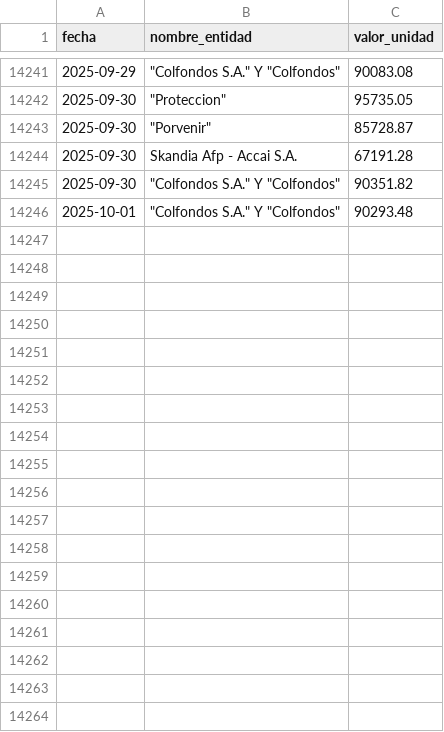
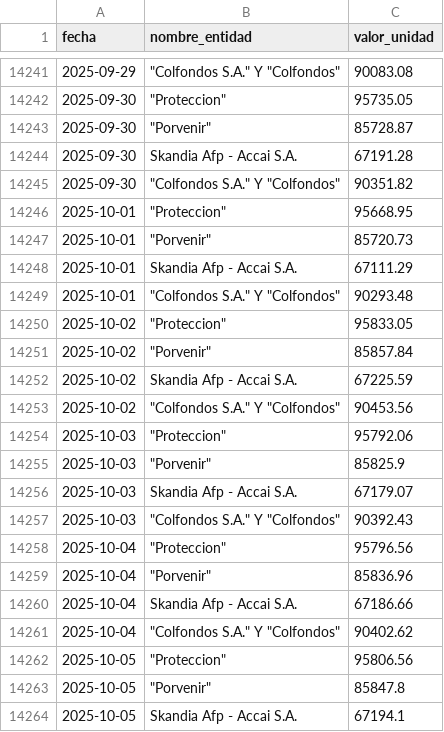
Before and after one commit to wolfang7/proyecto-analisis-datos, a CSV file: data/raw/fondo_pensiones_mayor_riesgo.csv, drawn as a sheet; only a part is shown, gaps mark what is left out; the diff covers the shown part only; the diff names each change by its address in the sheet, - before the commit and + after, or states it on an @@ line.

```diff
--- a/data/raw/fondo_pensiones_mayor_riesgo.csv
+++ b/data/raw/fondo_pensiones_mayor_riesgo.csv
+row 14246: 2025-10-01 | "Proteccion" | 95668.95
+row 14247: 2025-10-01 | "Porvenir" | 85720.73
+row 14248: 2025-10-01 | Skandia Afp - Accai S.A. | 67111.29
+row 14250: 2025-10-02 | "Proteccion" | 95833.05
+row 14251: 2025-10-02 | "Porvenir" | 85857.84
+row 14252: 2025-10-02 | Skandia Afp - Accai S.A. | 67225.59
+row 14253: 2025-10-02 | "Colfondos S.A." Y "Colfondos" | 90453.56
+row 14254: 2025-10-03 | "Proteccion" | 95792.06
+row 14255: 2025-10-03 | "Porvenir" | 85825.9
+row 14256: 2025-10-03 | Skandia Afp - Accai S.A. | 67179.07
+row 14257: 2025-10-03 | "Colfondos S.A." Y "Colfondos" | 90392.43
+row 14258: 2025-10-04 | "Proteccion" | 95796.56
+row 14259: 2025-10-04 | "Porvenir" | 85836.96
+row 14260: 2025-10-04 | Skandia Afp - Accai S.A. | 67186.66
+row 14261: 2025-10-04 | "Colfondos S.A." Y "Colfondos" | 90402.62
+row 14262: 2025-10-05 | "Proteccion" | 95806.56
+row 14263: 2025-10-05 | "Porvenir" | 85847.8
+row 14264: 2025-10-05 | Skandia Afp - Accai S.A. | 67194.1
```
Also changed, not shown: 15 added rows elsewhere in this file, data/raw/fondo_cesantias_corto_plazo.csv, data/raw/fondo_cesantias_largo_plazo.csv, 24 other files.
